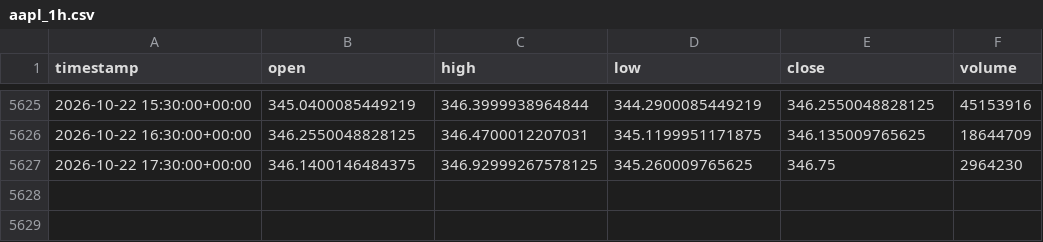
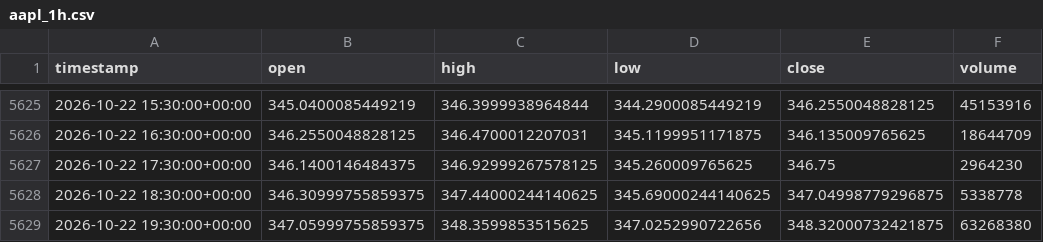
Before and after one commit to junamiweb/FADE_PROJECT, a CSV file: aapl_1h.csv, drawn as a sheet; only a part is shown, gaps mark what is left out.

```diff
--- a/aapl_1h.csv
+++ b/aapl_1h.csv
@@ -5627 +5627,3 @@ timestamp,open,high,low,close,volume
 2026-10-22 17:30:00+00:00,346.1400146484375,346.92999267578125,345.260009765625,346.75,2964230
+2026-10-22 18:30:00+00:00,346.30999755859375,347.44000244140625,345.69000244140625,347.04998779296875,5338778
+2026-10-22 19:30:00+00:00,347.05999755859375,348.3599853515625,347.0252990722656,348.32000732421875,63268380
```
Also changed, not shown: spy_1h.csv, 29 other files.
